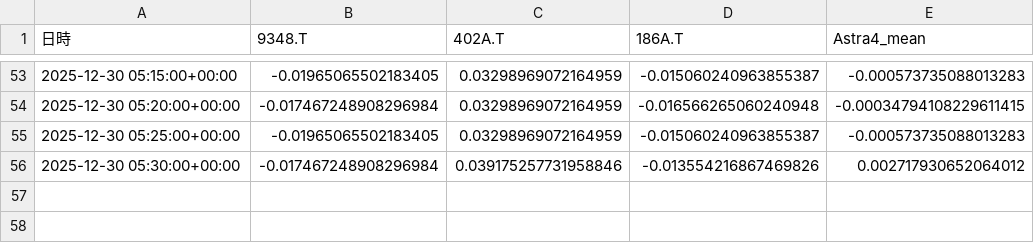
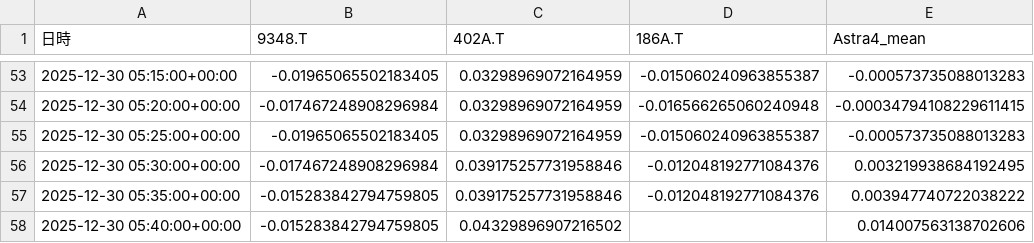
Before and after one commit to SakuraIndex/3_Sakura_Space, a CSV file: docs/outputs/astra4_intraday.csv, drawn as a sheet; only a part is shown, gaps mark what is left out.

```diff
--- a/docs/outputs/astra4_intraday.csv
+++ b/docs/outputs/astra4_intraday.csv
@@ -55,2 +55,4 @@
 2025-12-30 05:25:00+00:00,-0.01965065502183405,0.03298969072164959,-0.015060240963855387,-0.000573735088013283
-2025-12-30 05:30:00+00:00,-0.017467248908296984,0.039175257731958846,-0.013554216867469826,0.002717930652064012
+2025-12-30 05:30:00+00:00,-0.017467248908296984,0.039175257731958846,-0.012048192771084376,0.003219938684192495
+2025-12-30 05:35:00+00:00,-0.015283842794759805,0.039175257731958846,-0.012048192771084376,0.003947740722038222
+2025-12-30 05:40:00+00:00,-0.015283842794759805,0.04329896907216502,,0.014007563138702606
```
Also changed, not shown: 2 other files.
